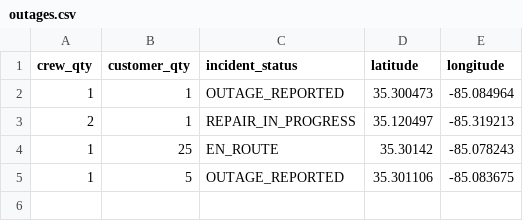
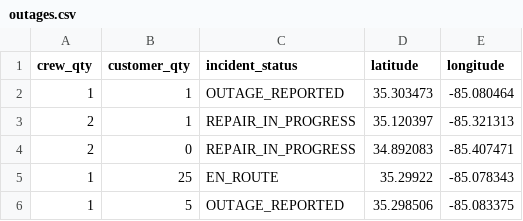
Before and after one commit to officeofperformancemanagement/public-epb-data, a CSV file: outages.csv, drawn as a sheet.

```diff
--- a/outages.csv
+++ b/outages.csv
@@ -1,5 +1,6 @@
 crew_qty,customer_qty,incident_status,latitude,longitude
-1,1,OUTAGE_REPORTED,35.300473,-85.084964
-2,1,REPAIR_IN_PROGRESS,35.120497,-85.319213
-1,25,EN_ROUTE,35.30142,-85.078243
-1,5,OUTAGE_REPORTED,35.301106,-85.083675
+1,1,OUTAGE_REPORTED,35.303473,-85.080464
+2,1,REPAIR_IN_PROGRESS,35.120397,-85.321313
+2,0,REPAIR_IN_PROGRESS,34.892083,-85.407471
+1,25,EN_ROUTE,35.29922,-85.078343
+1,5,OUTAGE_REPORTED,35.298506,-85.083375
```
Also changed, not shown: 1 other file.
